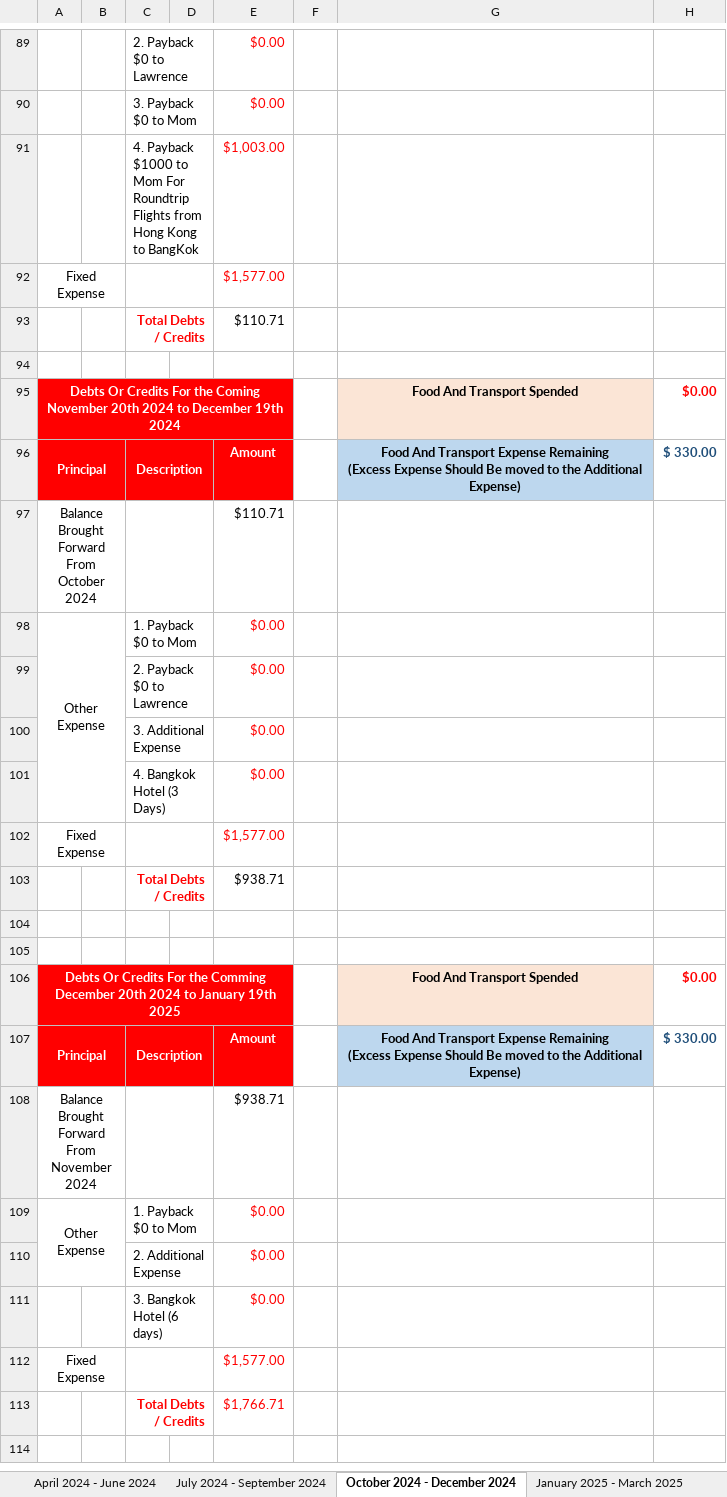
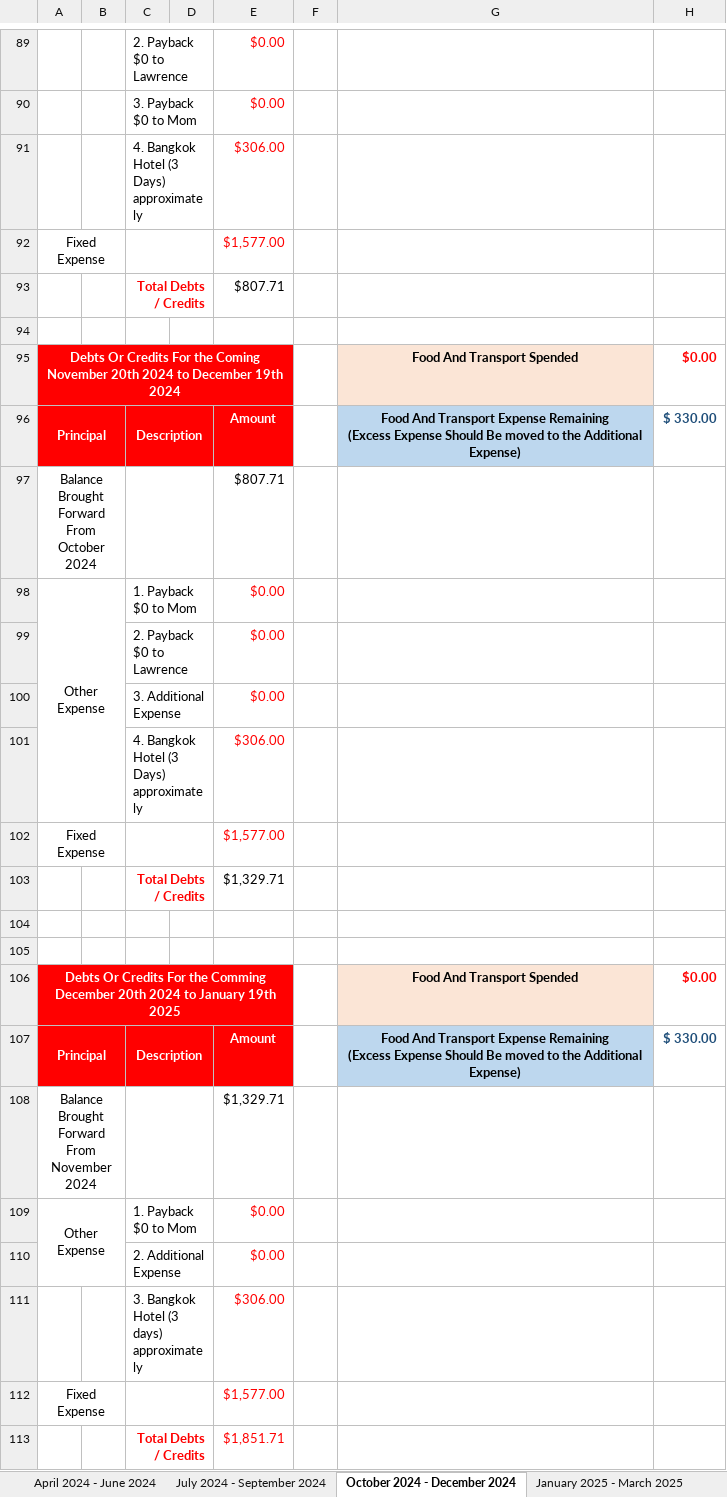
Before and after one commit to singluntang/Income-Expenditure-Forecast, an Excel workbook: Alan Tang_s Income Expense Future.xlsx, sheet October 2024 - December 2024, drawn as a sheet; only a part is shown, gaps mark what is left out; values as stored, in another font and other column widths than the file's, no borders; conditional formats not drawn; removed rows and columns are numbered as before the commit, all else as after; the diff covers the shown part only; the diff names each change by its address in the sheet, - before the commit and + after, or states it on an @@ line.

```diff
--- a/Alan Tang_s Income Expense Future.xlsx (sheet October 2024 - December 2024)
+++ b/Alan Tang_s Income Expense Future.xlsx (sheet October 2024 - December 2024)
-row 91:  |  | 4. Payback $1000 to Mom For Roundtrip Flights from Hong Kong to BangKok |  | $1,003.00
+row 91:  |  | 4. Bangkok Hotel (3 Days) approximately |  | $306.00
-E93: $110.71
+E93: $807.71
-E97: $110.71
+E97: $807.71
-row 101:  |  | 4. Bangkok Hotel (3 Days) |  | $0.00
+row 101:  |  | 4. Bangkok Hotel (3 Days) approximately |  | $306.00
-E103: $938.71
+E103: $1,329.71
-E108: $938.71
+E108: $1,329.71
-row 111:  |  | 3. Bangkok Hotel (6 days) |  | $0.00
+row 111:  |  | 3. Bangkok Hotel (3 days) approximately |  | $306.00
-E113: $1,766.71
+E113: $1,851.71
```
Also changed, not shown: 5 edited cells elsewhere in this sheet, sheet April 2024 - June 2024, sheet January 2025 - March 2025, sheet July 2025 - September 2025, sheet April 2026 - June 2026, sheet October 2025 - December 2025, sheet January 2026 - March 2026, 2 more sheets, formulas that keep their value.
